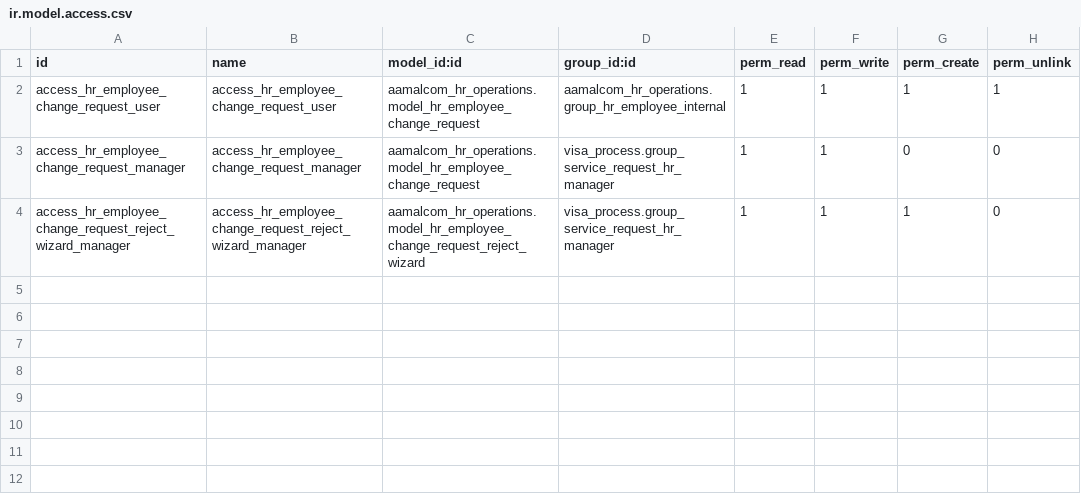
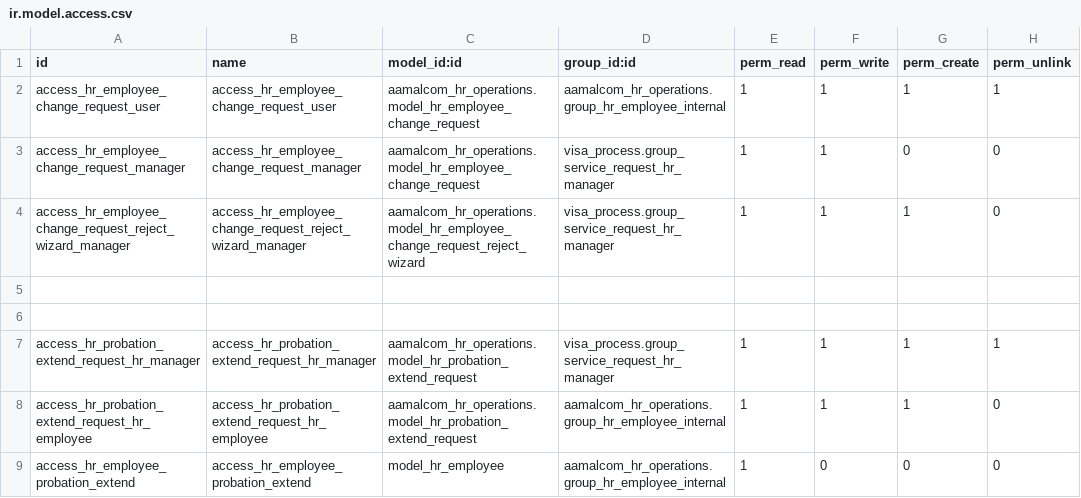
Before and after one commit to Deekshithhm27/aamalcom, a CSV file: aamalcom_hr_operations/security/ir.model.access.csv, drawn as a sheet.

Commit message:
New Feature - Probation period notification and process to extend it

```diff
--- a/aamalcom_hr_operations/security/ir.model.access.csv
+++ b/aamalcom_hr_operations/security/ir.model.access.csv
@@ -4 +4,6 @@ access_hr_employee_change_request_manager,access_hr_employee_change_request_mana
 access_hr_employee_change_request_reject_wizard_manager,access_hr_employee_change_request_reject_wizard_manager,aamalcom_hr_operations.model_hr_employee_change_request_reject_wizard,visa_process.group_service_request_hr_manager,1,1,1,0
+
+
+access_hr_probation_extend_request_hr_manager,access_hr_probation_extend_request_hr_manager,aamalcom_hr_operations.model_hr_probation_extend_request,visa_process.group_service_request_hr_manager,1,1,1,1
+access_hr_probation_extend_request_hr_employee,access_hr_probation_extend_request_hr_employee,aamalcom_hr_operations.model_hr_probation_extend_request,aamalcom_hr_operations.group_hr_employee_internal,1,1,1,0
+access_hr_employee_probation_extend,access_hr_employee_probation_extend,model_hr_employee,aamalcom_hr_operations.group_hr_employee_internal,1,0,0,0
```
Also changed, not shown: 20 other files.
